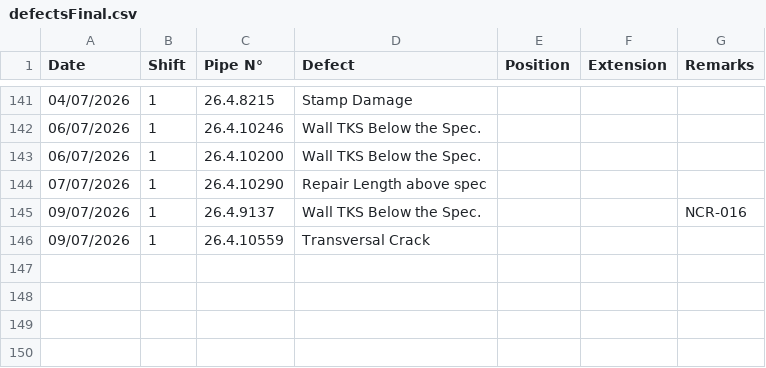
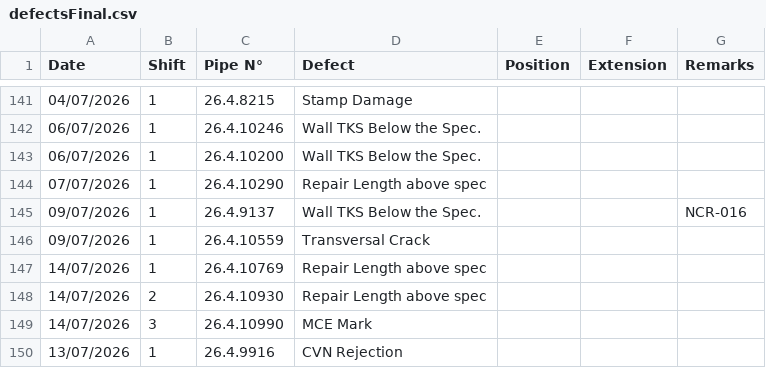
Before and after one commit to fanatics-hue/sakarya-dashboard, a CSV file: data/defectsFinal.csv, drawn as a sheet; only a part is shown, gaps mark what is left out.

```diff
--- a/data/defectsFinal.csv
+++ b/data/defectsFinal.csv
@@ -146 +146,5 @@ Date,Shift,Pipe N°,Defect,Position,Extension,Remarks
 09/07/2026,1,26.4.10559,Transversal Crack,,,
+14/07/2026,1,26.4.10769,Repair Length above spec,,,
+14/07/2026,2,26.4.10930,Repair Length above spec,,,
+14/07/2026,3,26.4.10990,MCE Mark,,,
+13/07/2026,1,26.4.9916,CVN Rejection,,,
```
Also changed, not shown: data/defectsWeld.csv, data/summary.csv, 1 other file.
